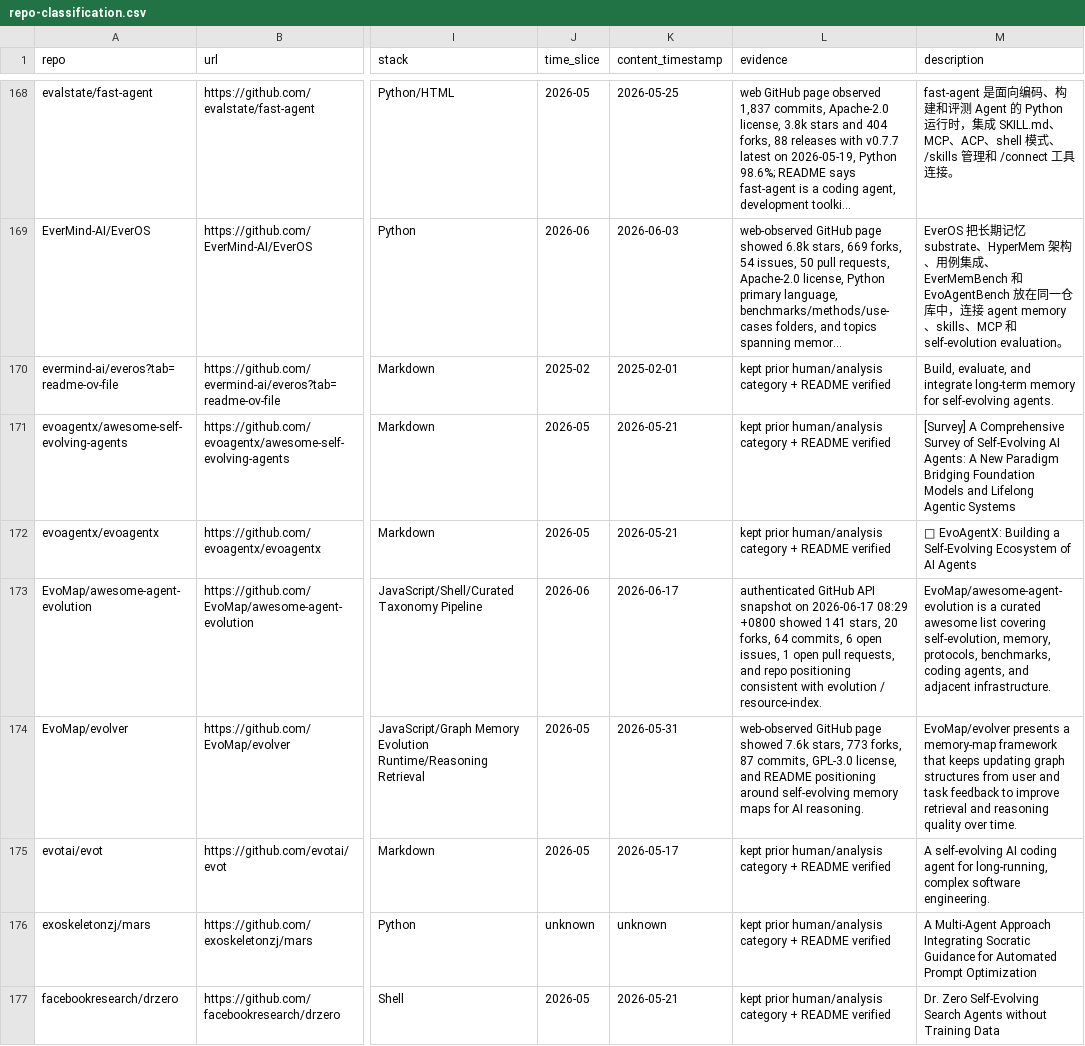
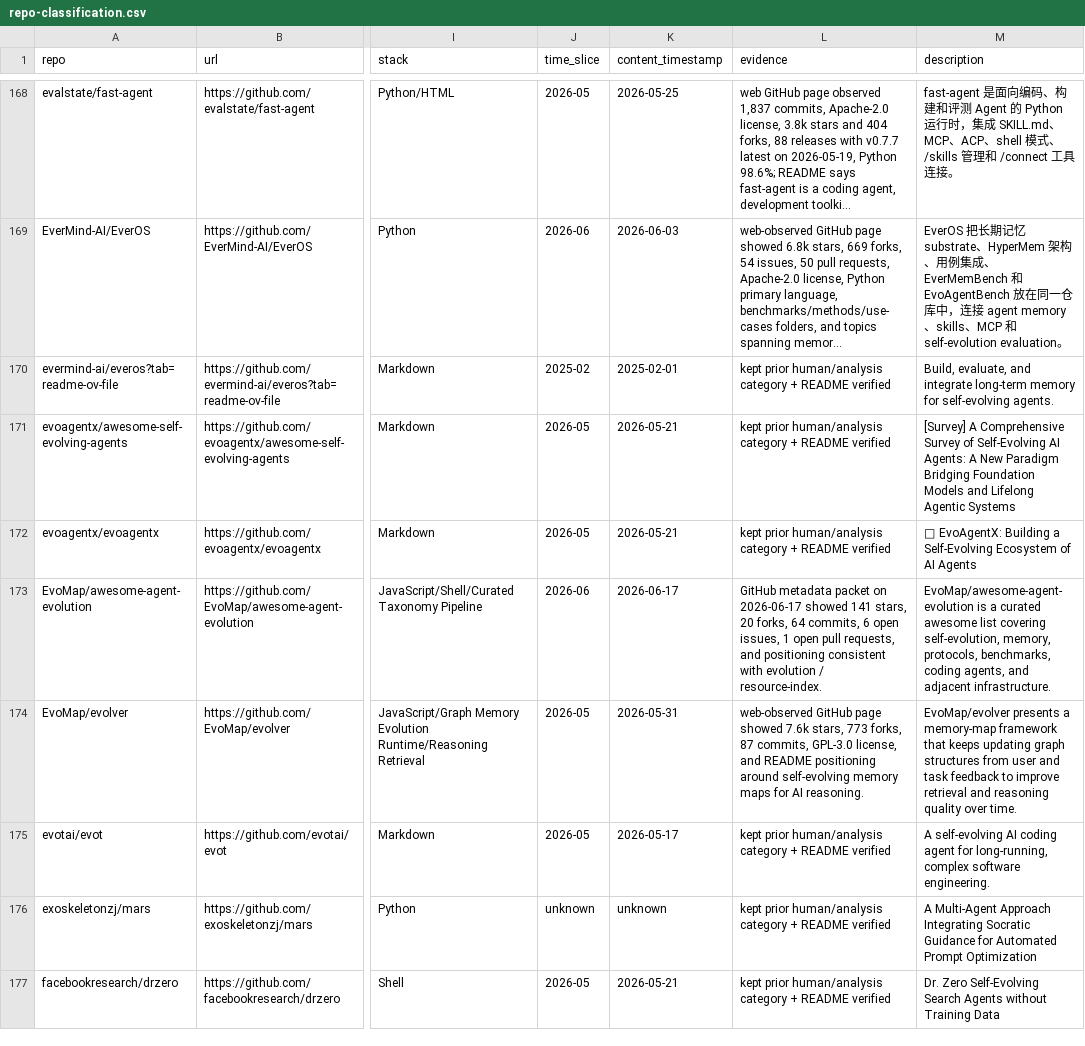
Before and after one commit to Shiyao-Huang/awesome-agent-evolution, a CSV file: research/repo-classification.csv, drawn as a sheet; only a part is shown, gaps mark what is left out; long unchanged cells end in …; the diff covers the shown part only; the diff names each change by its address in the sheet, - before the commit and + after, or states it on an @@ line.

Commit message:
chore: refresh public metadata packet for 2026-06-17 14:30

```diff
--- a/research/repo-classification.csv
+++ b/research/repo-classification.csv
-L173 (evidence): authenticated GitHub API snapshot on 2026-06-17 08:29 +0800 showed 141 stars, 20 forks, 64 commits, 6 open issues, 1 open pull requests, and repo positioning consistent…
+L173 (evidence): GitHub metadata packet on 2026-06-17 showed 141 stars, 20 forks, 64 commits, 6 open issues, 1 open pull requests, and positioning consistent…
```
Also changed, not shown: 19 edited cells elsewhere in this file, 53 other files.
